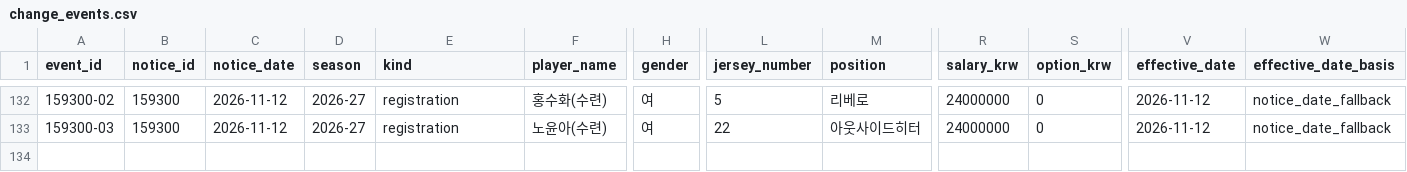
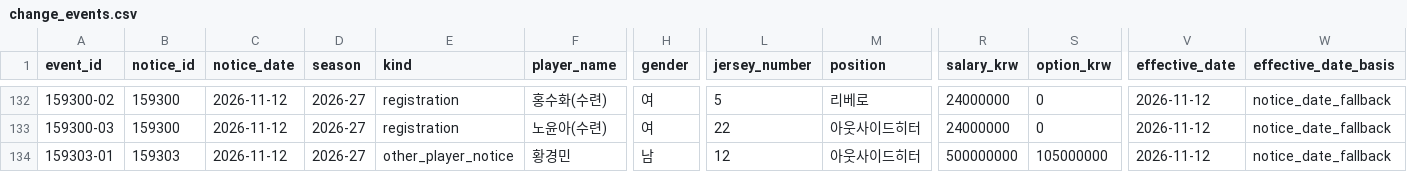
Before and after one commit to kvolleylab/kvolleylab, a CSV file: data/kovo/official-notices/2026-27/change_events.csv, drawn as a sheet; only a part is shown, gaps mark what is left out; rows hold the shown columns only; the diff names each change by its address in the sheet, - before the commit and + after, or states it on an @@ line.

```diff
--- a/data/kovo/official-notices/2026-27/change_events.csv
+++ b/data/kovo/official-notices/2026-27/change_events.csv
+row 134: 159303-01 | 159303 | 2026-11-12 | 2026-27 | other_player_notice | 황경민 | 남 | 12 | 아웃사이드히터 | 500000000 | 105000000 | 2026-11-12 | notice_date_fallback
```
Also changed, not shown: 6 other files.
